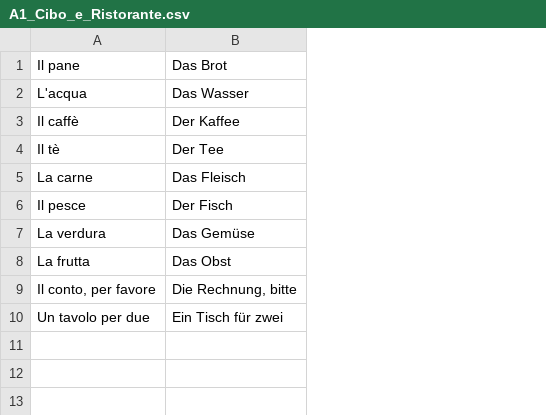
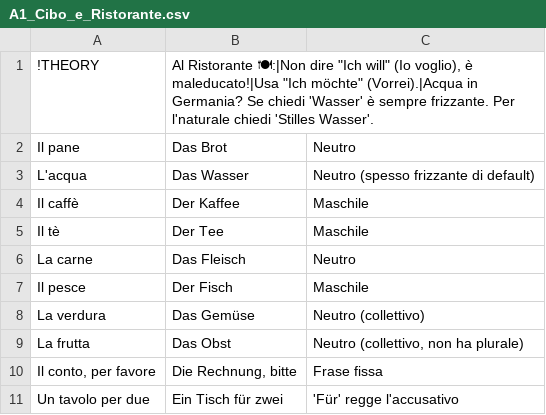
Before and after one commit to jabranali721/En-De, a CSV file: A1 De/A1_Cibo_e_Ristorante.csv, drawn as a sheet; addresses are those after the commit; the diff names each change by its address in the sheet, - before the commit and + after, or states it on an @@ line.

```diff
--- a/A1 De/A1_Cibo_e_Ristorante.csv
+++ b/A1 De/A1_Cibo_e_Ristorante.csv
+column C, rows 2-11: Neutro | Neutro (spesso frizzante di default) | Maschile | Maschile | Neutro | Maschile | Neutro (collettivo) | Neutro (collettivo, non ha plurale) | Frase fissa | 'Für' regge l'accusativo
+row 1: !THEORY | Al Ristorante 🍽:|Non dire "Ich will" (Io voglio), è maleducato!|Usa "Ich möchte" (Vorrei).|Acqua in Germania? Se chiedi 'Wasser' è sempre frizzante. Per l'naturale chiedi 'Stilles Wasser'.
```
Also changed, not shown: A1 De/08_Corpo_Salute_Vestiti.csv, A1 De/A1_Numeri_Tempo_e_Citta.csv, 3 other files.
